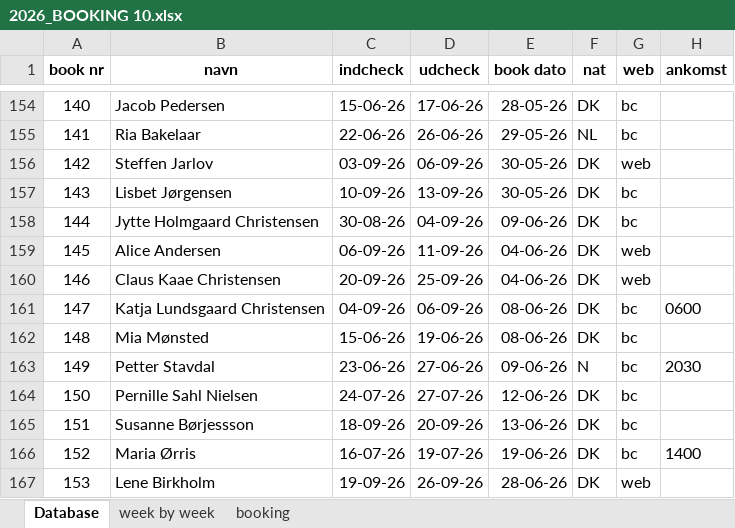
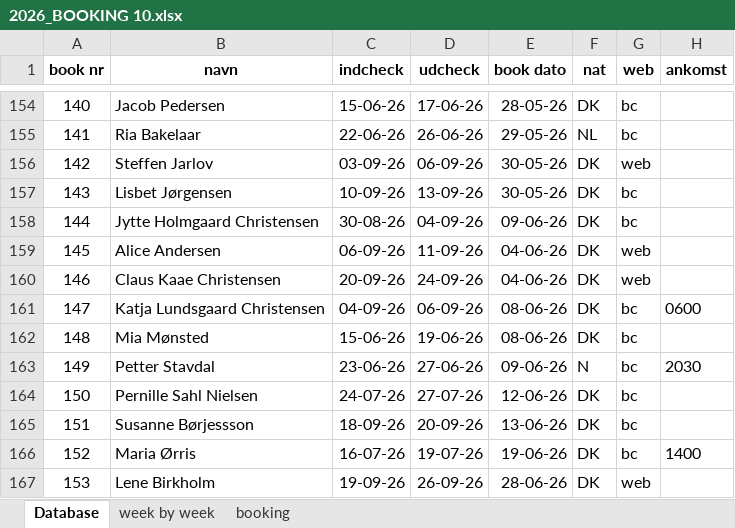
Before and after one commit to Hammerknuden/HK-portal-20, an Excel workbook: data/2026_BOOKING 10.xlsx, sheet Database, drawn as a sheet; only a part is shown, gaps mark what is left out; values as stored, in another font and other column widths than the file's, no borders; the diff names each change by its address in the sheet, - before the commit and + after, or states it on an @@ line.

```diff
--- a/data/2026_BOOKING 10.xlsx (sheet Database)
+++ b/data/2026_BOOKING 10.xlsx (sheet Database)
-D160 (udcheck): 25-09-26
+D160 (udcheck): 24-09-26
```
Also changed, not shown: sheet booking, sheet week by week, charts or pictures, 3 other files.
